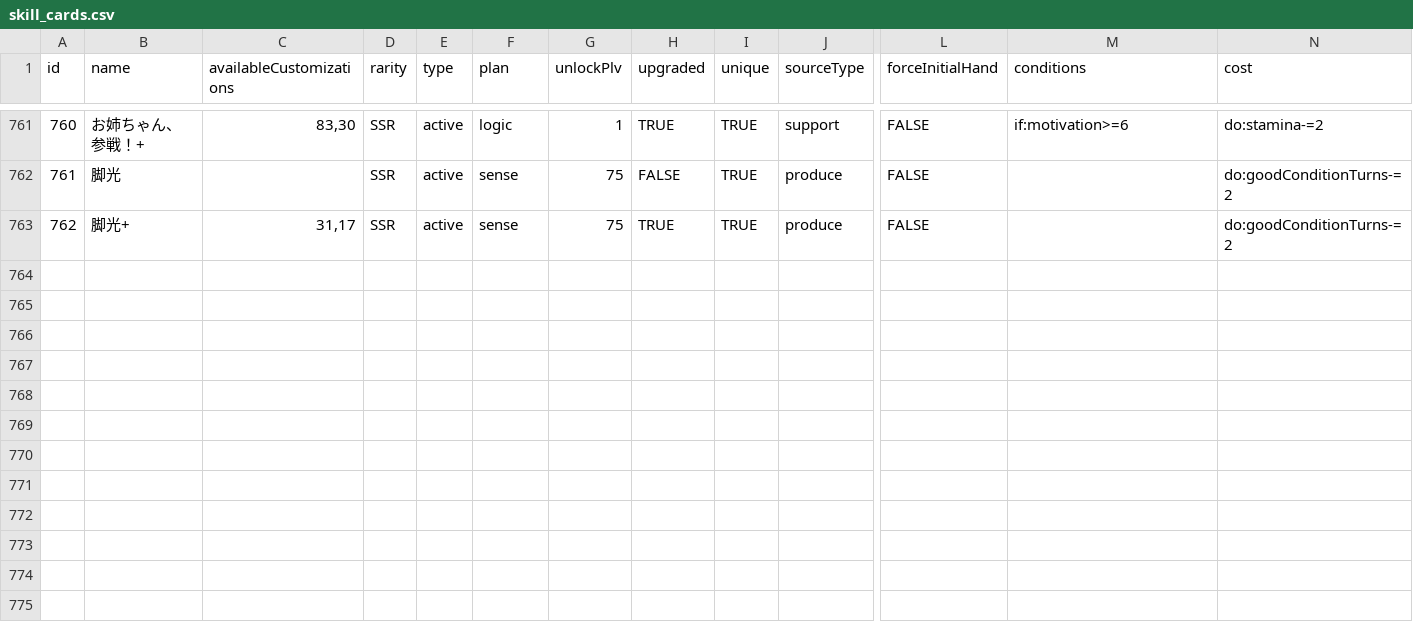
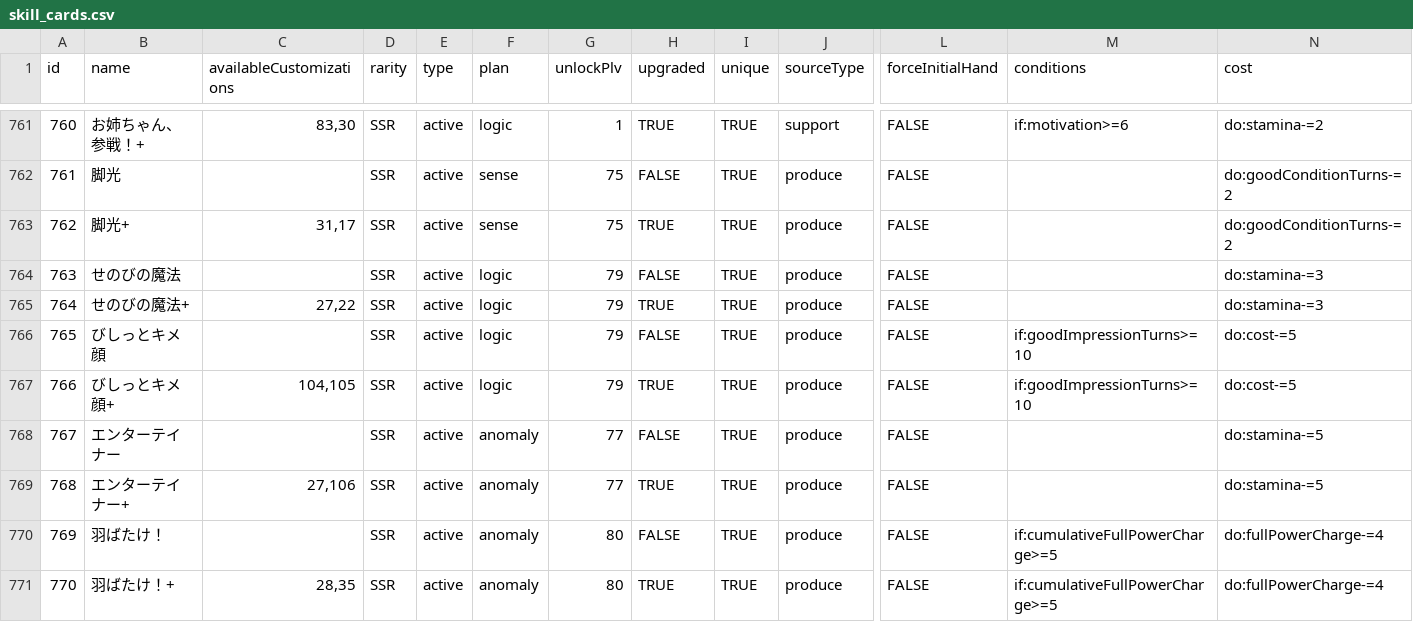
Before and after one commit to surisuririsu/gakumas-tools, a CSV file: packages/gakumas-data/csv/skill_cards.csv, drawn as a sheet; only a part is shown, gaps mark what is left out; rows hold the shown columns only; the diff names each change by its address in the sheet, - before the commit and + after, or states it on an @@ line.

```diff
--- a/packages/gakumas-data/csv/skill_cards.csv
+++ b/packages/gakumas-data/csv/skill_cards.csv
+row 764: 763 | せのびの魔法 |  | SSR | active | logic | 79 | FALSE | TRUE | produce | FALSE |  | do:stamina-=3
+row 765: 764 | せのびの魔法+ | 27,22 | SSR | active | logic | 79 | TRUE | TRUE | produce | FALSE |  | do:stamina-=3
+row 766: 765 | びしっとキメ顔 |  | SSR | active | logic | 79 | FALSE | TRUE | produce | FALSE | if:goodImpressionTurns>=10 | do:cost-=5
+row 767: 766 | びしっとキメ顔+ | 104,105 | SSR | active | logic | 79 | TRUE | TRUE | produce | FALSE | if:goodImpressionTurns>=10 | do:cost-=5
+row 768: 767 | エンターテイナー |  | SSR | active | anomaly | 77 | FALSE | TRUE | produce | FALSE |  | do:stamina-=5
+row 769: 768 | エンターテイナー+ | 27,106 | SSR | active | anomaly | 77 | TRUE | TRUE | produce | FALSE |  | do:stamina-=5
+row 770: 769 | 羽ばたけ！ |  | SSR | active | anomaly | 80 | FALSE | TRUE | produce | FALSE | if:cumulativeFullPowerCharge>=5 | do:fullPowerCharge-=4
+row 771: 770 | 羽ばたけ！+ | 28,35 | SSR | active | anomaly | 80 | TRUE | TRUE | produce | FALSE | if:cumulativeFullPowerCharge>=5 | do:fullPowerCharge-=4
```
Also changed, not shown: packages/gakumas-data/csv/customizations.csv, 20 other files.
